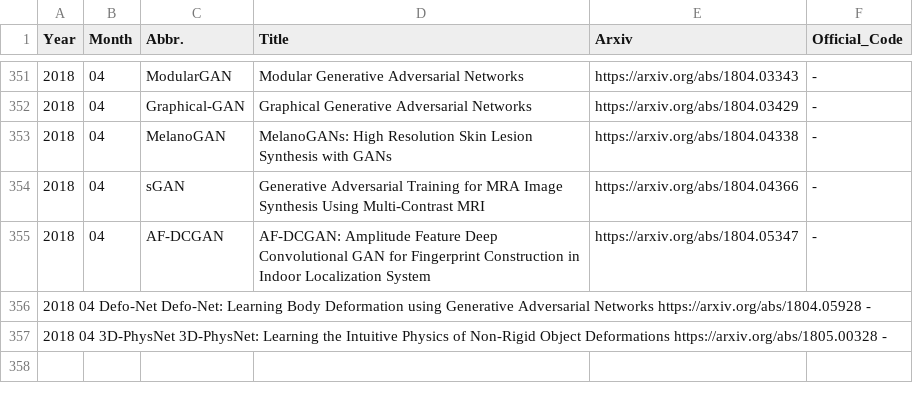
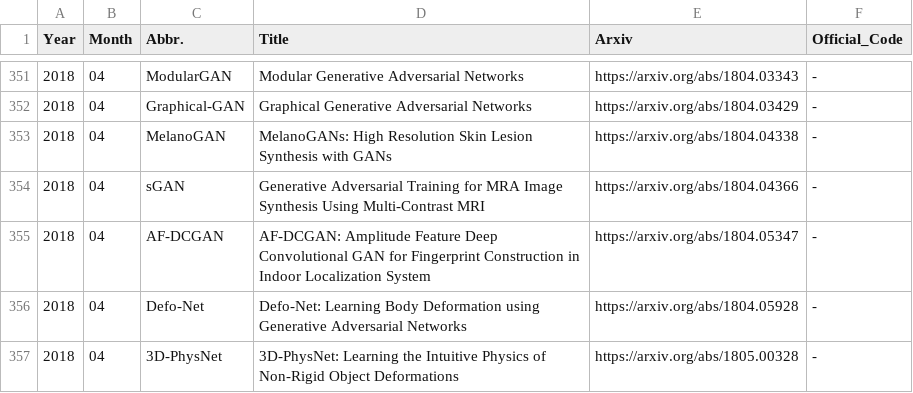
Before and after one commit to hindupuravinash/the-gan-zoo, a TSV file: gans.tsv, drawn as a sheet; only a part is shown, gaps mark what is left out; removed rows and columns are numbered as before the commit, all else as after; the diff names each change by its address in the sheet, - before the commit and + after, or states it on an @@ line.

```diff
--- a/gans.tsv
+++ b/gans.tsv
-row 356: 2018 04 Defo-Net Defo-Net: Learning Body Deformation using Generative Adversarial Networks https://arxiv.org/abs/1804.05928 -
-row 357: 2018 04 3D-PhysNet 3D-PhysNet: Learning the Intuitive Physics of Non-Rigid Object Deformations https://arxiv.org/abs/1805.00328 -
+row 356: 2018 | 04 | Defo-Net | Defo-Net: Learning Body Deformation using Generative Adversarial Networks | https://arxiv.org/abs/1804.05928 | -
+row 357: 2018 | 04 | 3D-PhysNet | 3D-PhysNet: Learning the Intuitive Physics of Non-Rigid Object Deformations | https://arxiv.org/abs/1805.00328 | -
```
Also changed, not shown: 2 other files.
